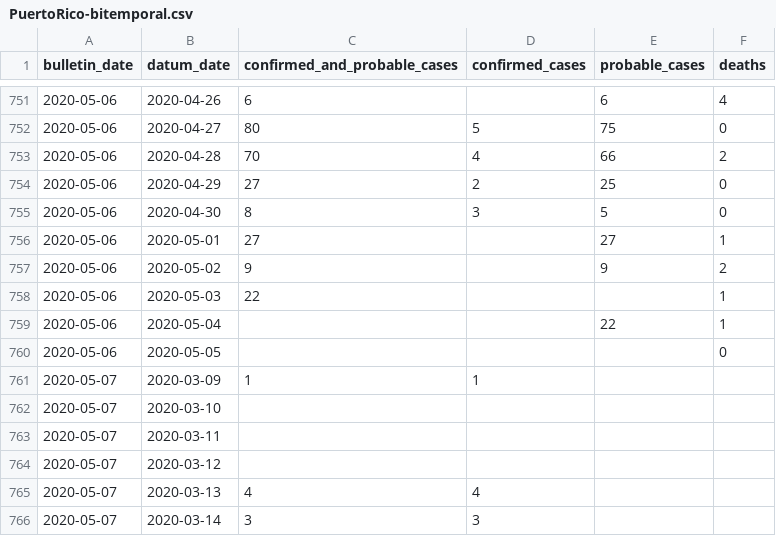
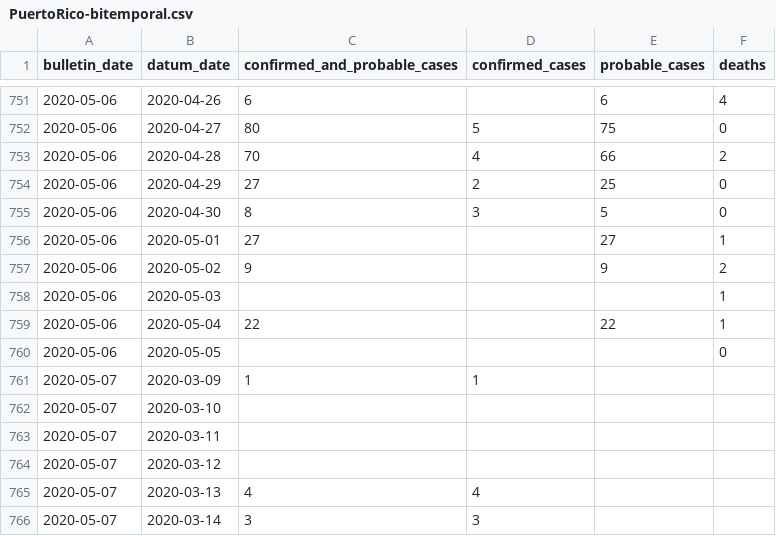
Before and after one commit to sacundim/covid-19-puerto-rico, a CSV file: assets/data/PuertoRico-bitemporal.csv, drawn as a sheet; only a part is shown, gaps mark what is left out.

Commit message:
Fix mistakes in 2020-05-06 bitemporal data

```diff
--- a/assets/data/PuertoRico-bitemporal.csv
+++ b/assets/data/PuertoRico-bitemporal.csv
@@ -757,4 +757,4 @@ bulletin_date,datum_date,confirmed_and_probable_cases,confirmed_cases,probable_c
 2020-05-06,2020-05-02,9,,9,2
-2020-05-06,2020-05-03,22,,,1
-2020-05-06,2020-05-04,,,22,1
+2020-05-06,2020-05-03,,,,1
+2020-05-06,2020-05-04,22,,22,1
 2020-05-06,2020-05-05,,,,0
```
